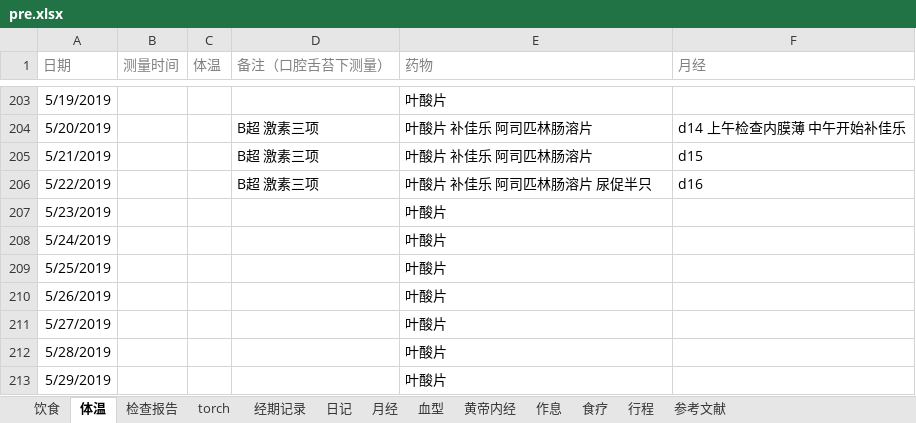
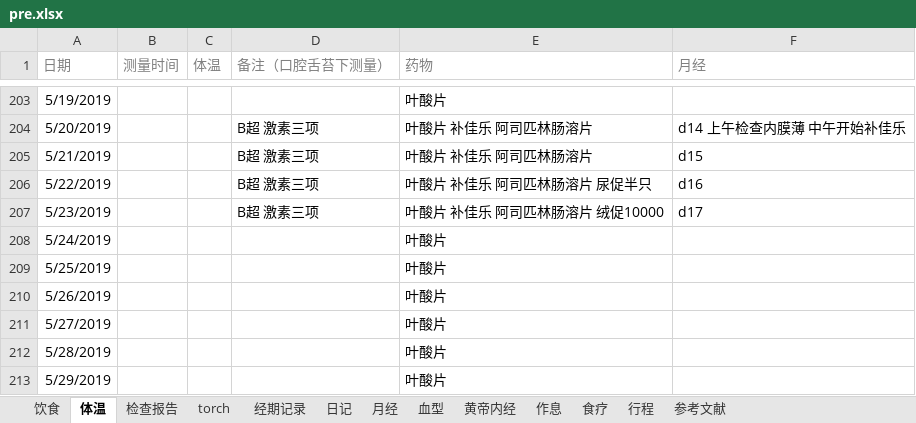
Before and after one commit to ivytry/blog, an Excel workbook: pre.xlsx, sheet 体温, drawn as a sheet; only a part is shown, gaps mark what is left out; values as stored, in another font and other column widths than the file's, no borders; conditional formats not drawn; the diff names each change by its address in the sheet, - before the commit and + after, or states it on an @@ line.

```diff
--- a/pre.xlsx (sheet 体温)
+++ b/pre.xlsx (sheet 体温)
-D207 (备注（口腔舌苔下测量）): (empty)
+D207 (备注（口腔舌苔下测量）): B超 激素三项
-E207 (药物): 叶酸片
+E207 (药物): 叶酸片 补佳乐 阿司匹林肠溶片 绒促10000
-F207 (月经): (empty)
+F207 (月经): d17
```
Also changed, not shown: sheet 检查报告, charts or pictures.
